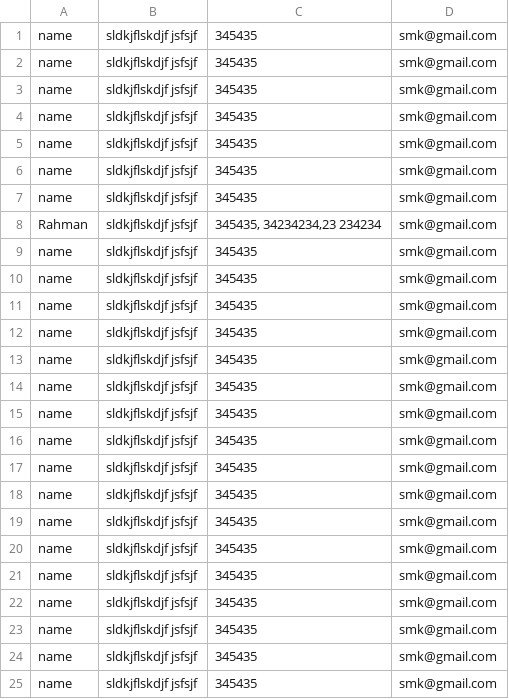
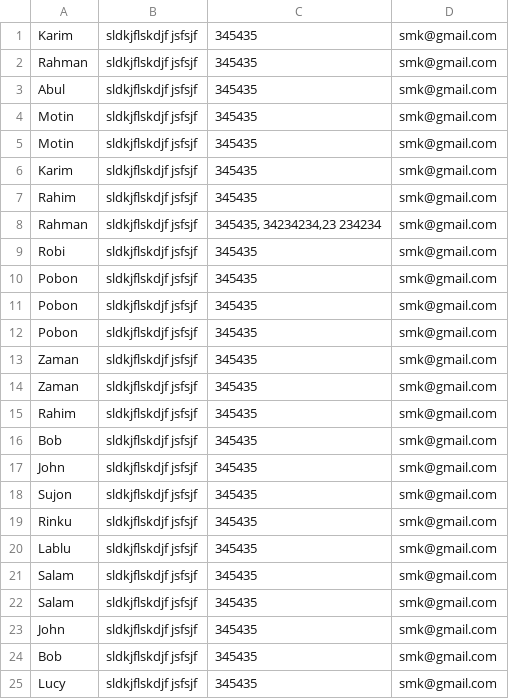
Before and after one commit to smkpobon27/Online_Address_Book_PHP, a CSV file: sample.csv, drawn as a sheet.

```diff
--- a/sample.csv
+++ b/sample.csv
@@ -1,25 +1,25 @@
-"name","sldkjflskdjf jsfsjf", "345435","smk@gmail.com",
-"name","sldkjflskdjf jsfsjf", "345435","smk@gmail.com",
-"name","sldkjflskdjf jsfsjf", "345435","smk@gmail.com",
-"name","sldkjflskdjf jsfsjf", "345435","smk@gmail.com",
-"name","sldkjflskdjf jsfsjf", "345435","smk@gmail.com",
-"name","sldkjflskdjf jsfsjf", "345435","smk@gmail.com",
-"name","sldkjflskdjf jsfsjf", "345435","smk@gmail.com",
+"Karim","sldkjflskdjf jsfsjf", "345435","smk@gmail.com",
+"Rahman","sldkjflskdjf jsfsjf", "345435","smk@gmail.com",
+"Abul","sldkjflskdjf jsfsjf", "345435","smk@gmail.com",
+"Motin","sldkjflskdjf jsfsjf", "345435","smk@gmail.com",
+"Motin","sldkjflskdjf jsfsjf", "345435","smk@gmail.com",
+"Karim","sldkjflskdjf jsfsjf", "345435","smk@gmail.com",
+"Rahim","sldkjflskdjf jsfsjf", "345435","smk@gmail.com",
 "Rahman","sldkjflskdjf jsfsjf", "345435, 34234234,23 234234","smk@gmail.com",
-"name","sldkjflskdjf jsfsjf", "345435","smk@gmail.com",
-"name","sldkjflskdjf jsfsjf", "345435","smk@gmail.com",
-"name","sldkjflskdjf jsfsjf", "345435","smk@gmail.com",
-"name","sldkjflskdjf jsfsjf", "345435","smk@gmail.com",
-"name","sldkjflskdjf jsfsjf", "345435","smk@gmail.com",
-"name","sldkjflskdjf jsfsjf", "345435","smk@gmail.com",
-"name","sldkjflskdjf jsfsjf", "345435","smk@gmail.com",
-"name","sldkjflskdjf jsfsjf", "345435","smk@gmail.com",
-"name","sldkjflskdjf jsfsjf", "345435","smk@gmail.com",
-"name","sldkjflskdjf jsfsjf", "345435","smk@gmail.com",
-"name","sldkjflskdjf jsfsjf", "345435","smk@gmail.com",
-"name","sldkjflskdjf jsfsjf", "345435","smk@gmail.com",
-"name","sldkjflskdjf jsfsjf", "345435","smk@gmail.com",
-"name","sldkjflskdjf jsfsjf", "345435","smk@gmail.com",
-"name","sldkjflskdjf jsfsjf", "345435","smk@gmail.com",
-"name","sldkjflskdjf jsfsjf", "345435","smk@gmail.com",
-"name","sldkjflskdjf jsfsjf", "345435","smk@gmail.com",
+"Robi","sldkjflskdjf jsfsjf", "345435","smk@gmail.com",
+"Pobon","sldkjflskdjf jsfsjf", "345435","smk@gmail.com",
+"Pobon","sldkjflskdjf jsfsjf", "345435","smk@gmail.com",
+"Pobon","sldkjflskdjf jsfsjf", "345435","smk@gmail.com",
+"Zaman","sldkjflskdjf jsfsjf", "345435","smk@gmail.com",
+"Zaman","sldkjflskdjf jsfsjf", "345435","smk@gmail.com",
+"Rahim","sldkjflskdjf jsfsjf", "345435","smk@gmail.com",
+"Bob","sldkjflskdjf jsfsjf", "345435","smk@gmail.com",
+"John","sldkjflskdjf jsfsjf", "345435","smk@gmail.com",
+"Sujon","sldkjflskdjf jsfsjf", "345435","smk@gmail.com",
+"Rinku","sldkjflskdjf jsfsjf", "345435","smk@gmail.com",
+"Lablu","sldkjflskdjf jsfsjf", "345435","smk@gmail.com",
+"Salam","sldkjflskdjf jsfsjf", "345435","smk@gmail.com",
+"Salam","sldkjflskdjf jsfsjf", "345435","smk@gmail.com",
+"John","sldkjflskdjf jsfsjf", "345435","smk@gmail.com",
+"Bob","sldkjflskdjf jsfsjf", "345435","smk@gmail.com",
+"Lucy","sldkjflskdjf jsfsjf", "345435","smk@gmail.com",
```
Also changed, not shown: 7 other files.
